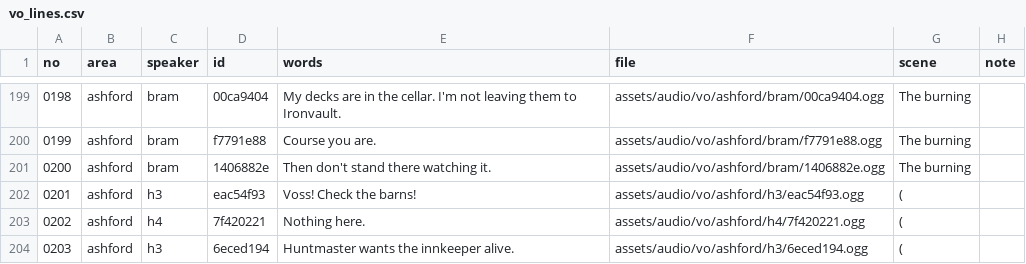
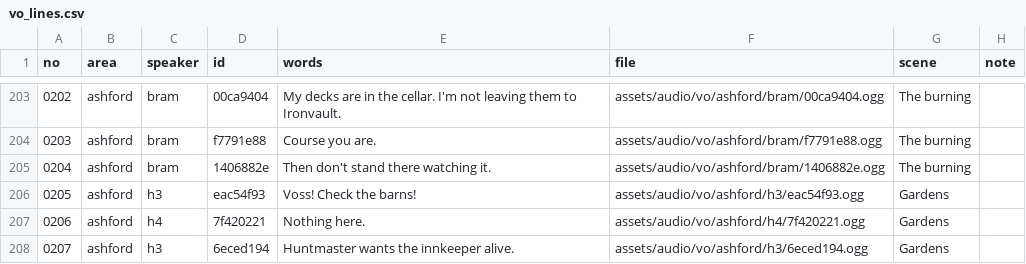
Before and after one commit to fg29cw8knf-wq/covenant-war, a CSV file: docs/script/vo_lines.csv, drawn as a sheet; only a part is shown, gaps mark what is left out; addresses are those after the commit; the diff covers the shown part only; the diff names each change by its address in the sheet, - before the commit and + after, or states it on an @@ line.

```diff
--- a/docs/script/vo_lines.csv
+++ b/docs/script/vo_lines.csv
@@ column A (no) renumbered from row 48 down @@
-G206:G208 (scene): (
+G206:G208 (scene): Gardens
```
Also changed, not shown: 5 added rows and 35 edited cells elsewhere in this file, 46 other files.
